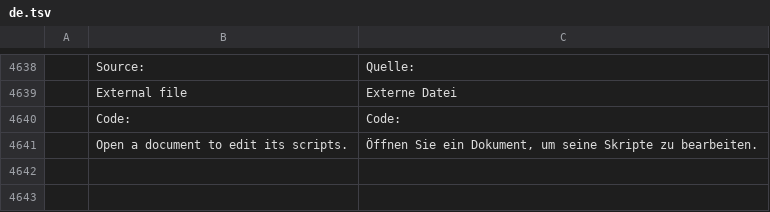
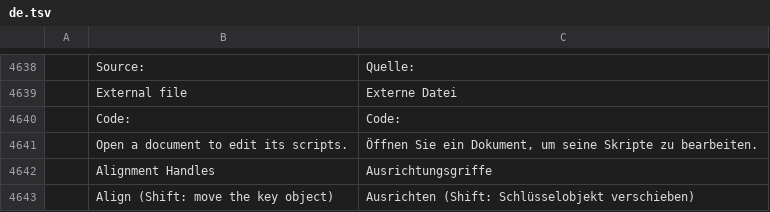
Before and after one commit to redrob-labs/redrob-canvas, a TSV file: crafts/vectorcraft/crates/ui-egui/src/i18n/de.tsv, drawn as a sheet; only a part is shown, gaps mark what is left out; the diff names each change by its address in the sheet, - before the commit and + after, or states it on an @@ line.

```diff
--- a/crafts/vectorcraft/crates/ui-egui/src/i18n/de.tsv
+++ b/crafts/vectorcraft/crates/ui-egui/src/i18n/de.tsv
+row 4642:  | Alignment Handles | Ausrichtungsgriffe
+row 4643:  | Align (Shift: move the key object) | Ausrichten (Shift: Schlüsselobjekt verschieben)
```
Also changed, not shown: crafts/vectorcraft/crates/ui-egui/src/i18n/cs.tsv, crafts/vectorcraft/crates/ui-egui/src/i18n/ja.tsv, 16 other files.
